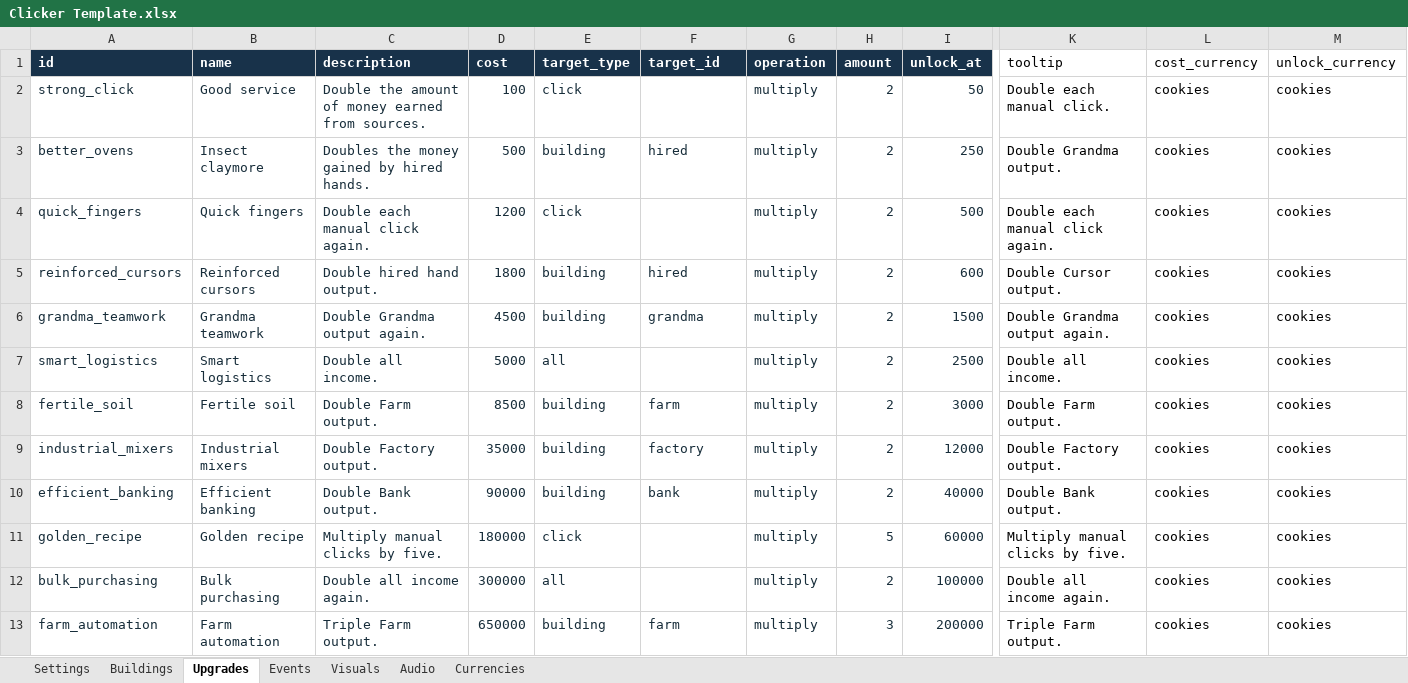
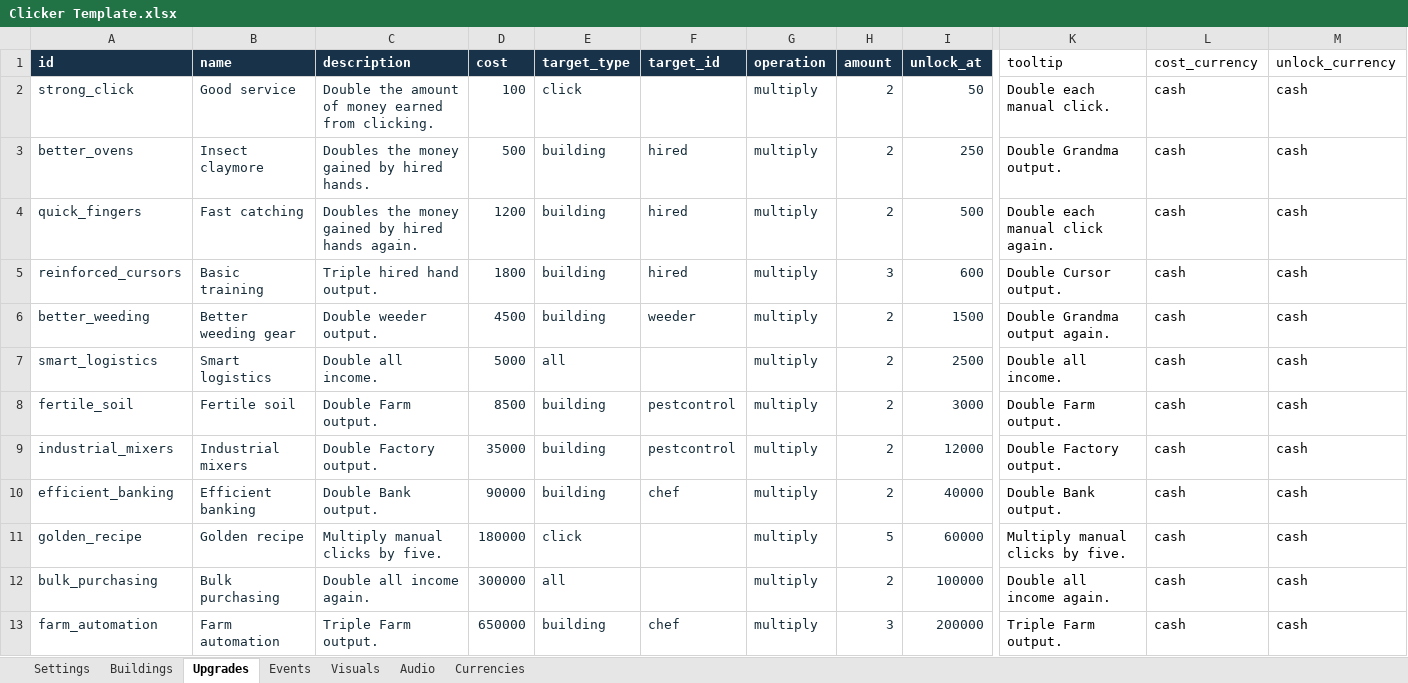
Before and after one commit to AmberTimber/COMP-2165-project-3, an Excel workbook: Pest control empire/Student Content/Clicker Template.xlsx, sheet Upgrades, drawn as a sheet; only a part is shown, gaps mark what is left out; values as stored, in another font and other column widths than the file's, no borders; the diff covers the shown part only; the diff names each change by its address in the sheet, - before the commit and + after, or states it on an @@ line.

```diff
--- a/Pest control empire/Student Content/Clicker Template.xlsx (sheet Upgrades)
+++ b/Pest control empire/Student Content/Clicker Template.xlsx (sheet Upgrades)
-C2 (description): …earned from sources.
+C2 (description): …earned from clicking.
-L2:L13 (cost_currency): cookies
+L2:L13 (cost_currency): cash
-M2:M13 (unlock_currency): cookies
+M2:M13 (unlock_currency): cash
-B4 (name): Quick fingers
+B4 (name): Fast catching
-C4 (description): Double each manual click again.
+C4 (description): Doubles the money gained by hired hands again.
-E4 (target_type): click
+E4 (target_type): building
-F4 (target_id): (empty)
+F4 (target_id): hired
-B5 (name): Reinforced cursors
+B5 (name): Basic training
-C5 (description): Double hired hand output.
+C5 (description): Triple hired hand output.
-H5 (amount): 2
+H5 (amount): 3
-A6 (id): grandma_teamwork
+A6 (id): better_weeding
-B6 (name): Grandma teamwork
+B6 (name): Better weeding gear
-C6 (description): Double Grandma output again.
+C6 (description): Double weeder output.
-F6 (target_id): grandma
+F6 (target_id): weeder
-F8 (target_id): farm
+F8 (target_id): pestcontrol
-F9 (target_id): factory
+F9 (target_id): pestcontrol
-F10 (target_id): bank
+F10 (target_id): chef
-F13 (target_id): farm
+F13 (target_id): chef
```
Also changed, not shown: 1 added row, 28 edited cells and cell formats elsewhere in this sheet, sheet Visuals, sheet Buildings, sheet Settings, sheet Events, sheet Currencies, 28 other files.
